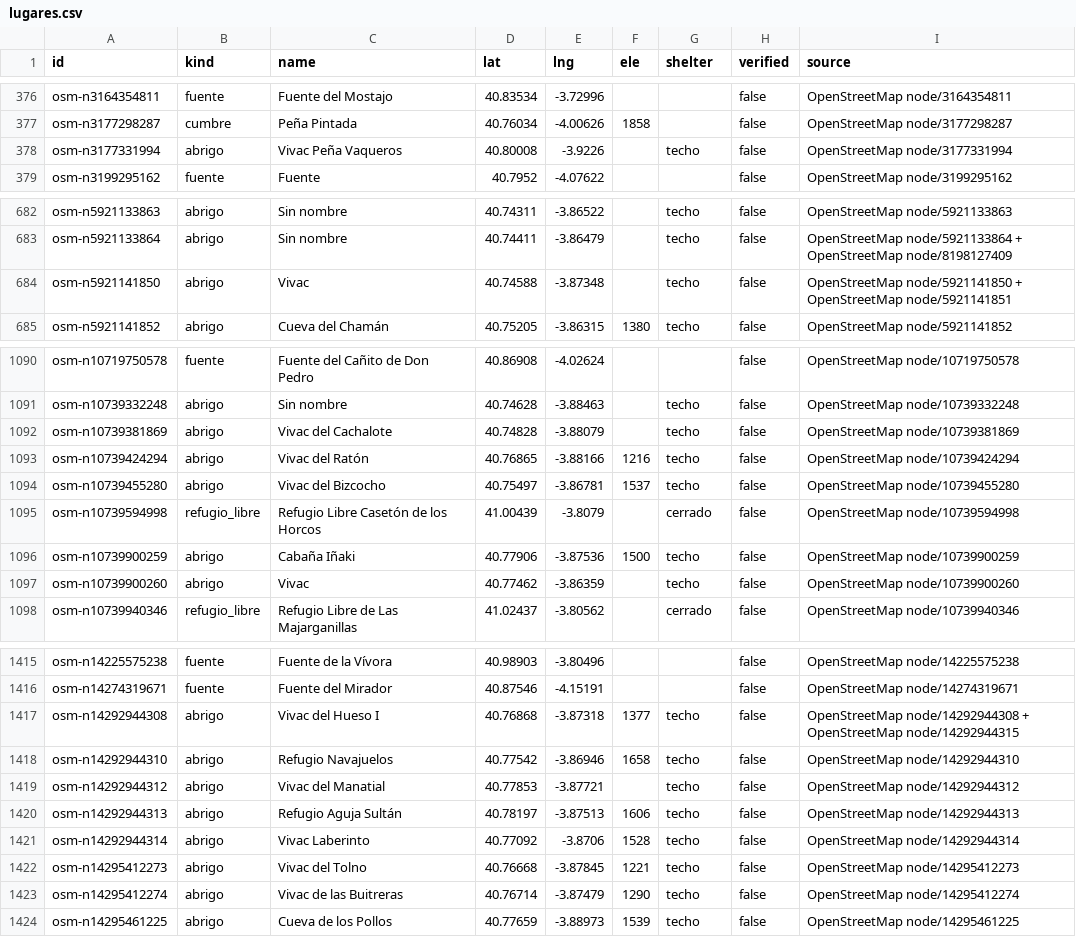
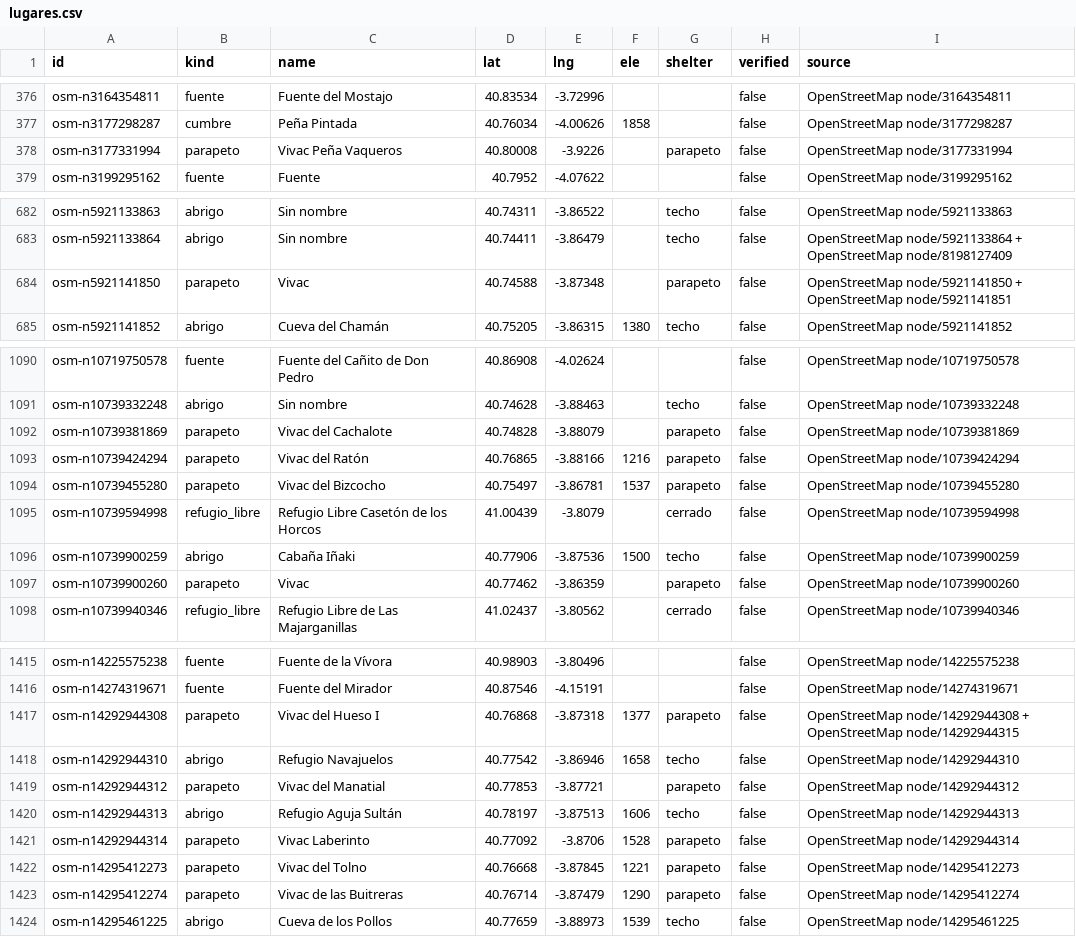
Before and after one commit to Eselrawi/vivac, a CSV file: data/review/lugares.csv, drawn as a sheet; only a part is shown, gaps mark what is left out; the diff covers the shown part only.

```diff
--- a/data/review/lugares.csv
+++ b/data/review/lugares.csv
@@ -377,3 +377,3 @@ osm-n3164354811;fuente;Fuente del Mostajo;40.83534;-3.72996;;;false;OpenStreetMa
 osm-n3177298287;cumbre;Peña Pintada;40.76034;-4.00626;1858;;false;OpenStreetMap node/3177298287
-osm-n3177331994;abrigo;Vivac Peña Vaqueros;40.80008;-3.9226;;techo;false;OpenStreetMap node/3177331994
+osm-n3177331994;parapeto;Vivac Peña Vaqueros;40.80008;-3.9226;;parapeto;false;OpenStreetMap node/3177331994
 osm-n3199295162;fuente;Fuente;40.7952;-4.07622;;;false;OpenStreetMap node/3199295162
@@ -683,3 +683,3 @@ osm-n5921133863;abrigo;Sin nombre;40.74311;-3.86522;;techo;false;OpenStreetMap n
 osm-n5921133864;abrigo;Sin nombre;40.74411;-3.86479;;techo;false;OpenStreetMap node/5921133864 + OpenStreetMap node/8198127409
-osm-n5921141850;abrigo;Vivac;40.74588;-3.87348;;techo;false;OpenStreetMap node/5921141850 + OpenStreetMap node/5921141851
+osm-n5921141850;parapeto;Vivac;40.74588;-3.87348;;parapeto;false;OpenStreetMap node/5921141850 + OpenStreetMap node/5921141851
 osm-n5921141852;abrigo;Cueva del Chamán;40.75205;-3.86315;1380;techo;false;OpenStreetMap node/5921141852
@@ -1091,8 +1091,8 @@ osm-n10719750578;fuente;Fuente del Cañito de Don Pedro;40.86908;-4.02624;;;fals
 osm-n10739332248;abrigo;Sin nombre;40.74628;-3.88463;;techo;false;OpenStreetMap node/10739332248
-osm-n10739381869;abrigo;Vivac del Cachalote;40.74828;-3.88079;;techo;false;OpenStreetMap node/10739381869
-osm-n10739424294;abrigo;Vivac del Ratón;40.76865;-3.88166;1216;techo;false;OpenStreetMap node/10739424294
-osm-n10739455280;abrigo;Vivac del Bizcocho;40.75497;-3.86781;1537;techo;false;OpenStreetMap node/10739455280
+osm-n10739381869;parapeto;Vivac del Cachalote;40.74828;-3.88079;;parapeto;false;OpenStreetMap node/10739381869
+osm-n10739424294;parapeto;Vivac del Ratón;40.76865;-3.88166;1216;parapeto;false;OpenStreetMap node/10739424294
+osm-n10739455280;parapeto;Vivac del Bizcocho;40.75497;-3.86781;1537;parapeto;false;OpenStreetMap node/10739455280
 osm-n10739594998;refugio_libre;Refugio Libre Casetón de los Horcos;41.00439;-3.8079;;cerrado;false;OpenStreetMap node/10739594998
 osm-n10739900259;abrigo;Cabaña Iñaki;40.77906;-3.87536;1500;techo;false;OpenStreetMap node/10739900259
-osm-n10739900260;abrigo;Vivac;40.77462;-3.86359;;techo;false;OpenStreetMap node/10739900260
+osm-n10739900260;parapeto;Vivac;40.77462;-3.86359;;parapeto;false;OpenStreetMap node/10739900260
 osm-n10739940346;refugio_libre;Refugio Libre de Las Majarganillas;41.02437;-3.80562;;cerrado;false;OpenStreetMap node/10739940346
@@ -1416,9 +1416,9 @@ osm-n14225575238;fuente;Fuente de la Vívora;40.98903;-3.80496;;;false;OpenStree
 osm-n14274319671;fuente;Fuente del Mirador;40.87546;-4.15191;;;false;OpenStreetMap node/14274319671
-osm-n14292944308;abrigo;Vivac del Hueso I;40.76868;-3.87318;1377;techo;false;OpenStreetMap node/14292944308 + OpenStreetMap node/14292944315
+osm-n14292944308;parapeto;Vivac del Hueso I;40.76868;-3.87318;1377;parapeto;false;OpenStreetMap node/14292944308 + OpenStreetMap node/14292944315
 osm-n14292944310;abrigo;Refugio Navajuelos;40.77542;-3.86946;1658;techo;false;OpenStreetMap node/14292944310
-osm-n14292944312;abrigo;Vivac del Manatial;40.77853;-3.87721;;techo;false;OpenStreetMap node/14292944312
+osm-n14292944312;parapeto;Vivac del Manatial;40.77853;-3.87721;;parapeto;false;OpenStreetMap node/14292944312
 osm-n14292944313;abrigo;Refugio Aguja Sultán;40.78197;-3.87513;1606;techo;false;OpenStreetMap node/14292944313
-osm-n14292944314;abrigo;Vivac Laberinto;40.77092;-3.8706;1528;techo;false;OpenStreetMap node/14292944314
-osm-n14295412273;abrigo;Vivac del Tolno;40.76668;-3.87845;1221;techo;false;OpenStreetMap node/14295412273
-osm-n14295412274;abrigo;Vivac de las Buitreras;40.76714;-3.87479;1290;techo;false;OpenStreetMap node/14295412274
+osm-n14292944314;parapeto;Vivac Laberinto;40.77092;-3.8706;1528;parapeto;false;OpenStreetMap node/14292944314
+osm-n14295412273;parapeto;Vivac del Tolno;40.76668;-3.87845;1221;parapeto;false;OpenStreetMap node/14295412273
+osm-n14295412274;parapeto;Vivac de las Buitreras;40.76714;-3.87479;1290;parapeto;false;OpenStreetMap node/14295412274
 osm-n14295461225;abrigo;Cueva de los Pollos;40.77659;-3.88973;1539;techo;false;OpenStreetMap node/14295461225
```
Also changed, not shown: 22 edited cells elsewhere in this file, 25 other files.
